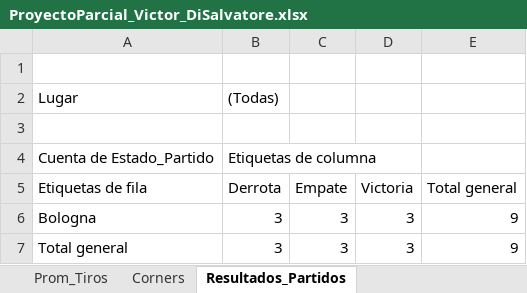
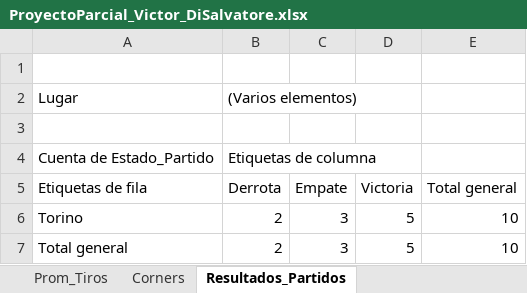
Before and after one commit to Victordisa/Proyecto_Parcial, an Excel workbook: ProyectoParcial_Victor_DiSalvatore.xlsx, sheet Resultados_Partidos, drawn as a sheet; values as stored, in another font and other column widths than the file's, no borders; removed rows and columns are numbered as before the commit, all else as after; the diff names each change by its address in the sheet, - before the commit and + after, or states it on an @@ line.

```diff
--- a/ProyectoParcial_Victor_DiSalvatore.xlsx (sheet Resultados_Partidos)
+++ b/ProyectoParcial_Victor_DiSalvatore.xlsx (sheet Resultados_Partidos)
-B2 (Derrota): (Todas)
+B2 (Derrota): (Varios elementos)
-row 6: Bologna | 3 | 3 | 3 | 9
+row 6: Torino | 2 | 3 | 5 | 10
-B7 (Derrota): 3
+B7 (Derrota): 2
-D7 (Victoria): 3
+D7 (Victoria): 5
-E7 (Total general): 9
+E7 (Total general): 10
```
Also changed, not shown: sheet Atalanta, sheet Tiros_Puerta_Goles, sheet Cuadro_mando_Atalanta, sheet Tiros_vs_Tiros_Puerta, sheet Prom_Tiros, sheet Corners, 1 more sheet, other sheet tabs, formulas that keep their value, charts or pictures.
